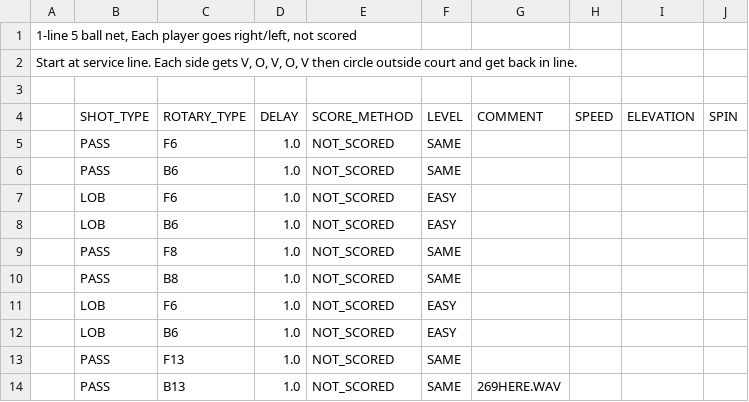
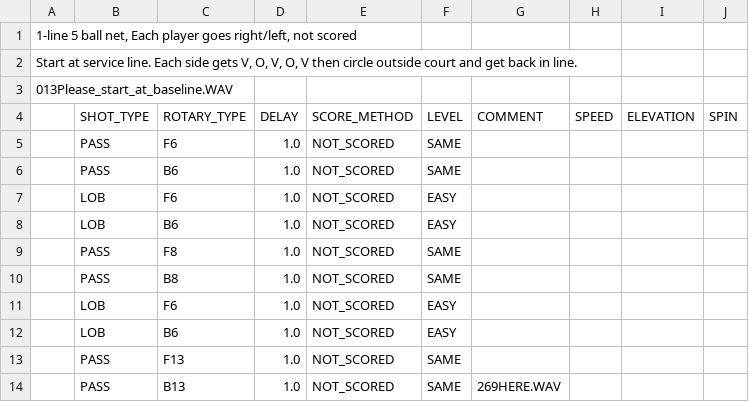
Before and after one commit to davidcjordan/drills, a CSV file: DRL061.csv, drawn as a sheet.

Commit message:
adding initial comments to drills

```diff
--- a/DRL061.csv
+++ b/DRL061.csv
@@ -2,3 +2,3 @@
 "Start at service line. Each side gets V, O, V, O, V then circle outside court and get back in line."
-
+013Please_start_at_baseline.WAV
 ,SHOT_TYPE,ROTARY_TYPE,DELAY,SCORE_METHOD,LEVEL,COMMENT,SPEED,ELEVATION,SPIN
```
Also changed, not shown: DRL064.csv.
